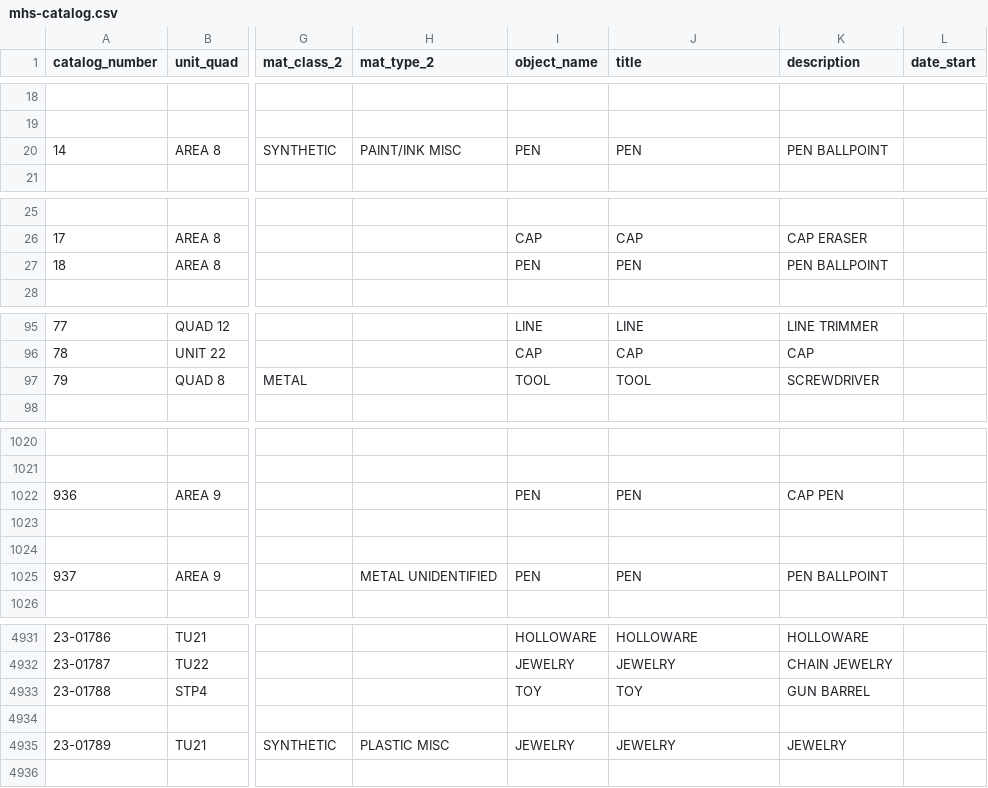
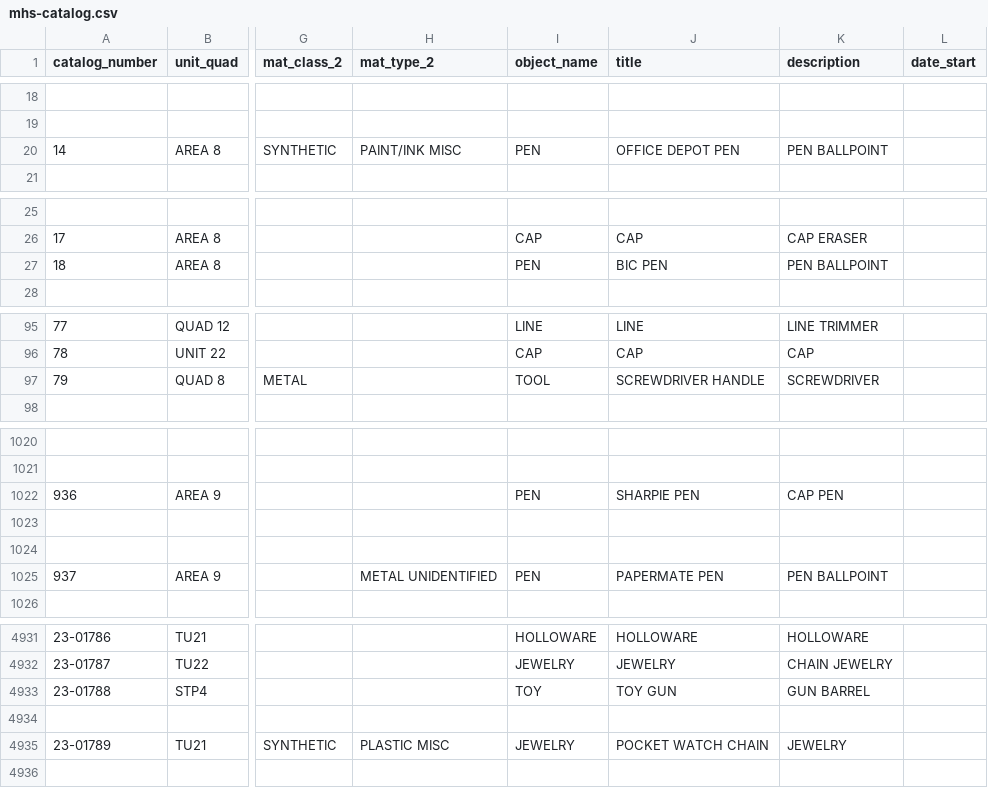
Before and after one commit to thecdil/ipa-mhs, a CSV file: _data/mhs-catalog.csv, drawn as a sheet; only a part is shown, gaps mark what is left out; the diff covers the shown part only; the diff names each change by its address in the sheet, - before the commit and + after, or states it on an @@ line.

```diff
--- a/_data/mhs-catalog.csv
+++ b/_data/mhs-catalog.csv
-J20 (title): PEN
+J20 (title): OFFICE DEPOT PEN
-J27 (title): PEN
+J27 (title): BIC PEN
-J97 (title): TOOL
+J97 (title): SCREWDRIVER HANDLE
-J1022 (title): PEN
+J1022 (title): SHARPIE PEN
-J1025 (title): PEN
+J1025 (title): PAPERMATE PEN
-J4933 (title): TOY
+J4933 (title): TOY GUN
-J4935 (title): JEWELRY
+J4935 (title): POCKET WATCH CHAIN
```
Also changed, not shown: 25 edited cells elsewhere in this file, 1 other file.
